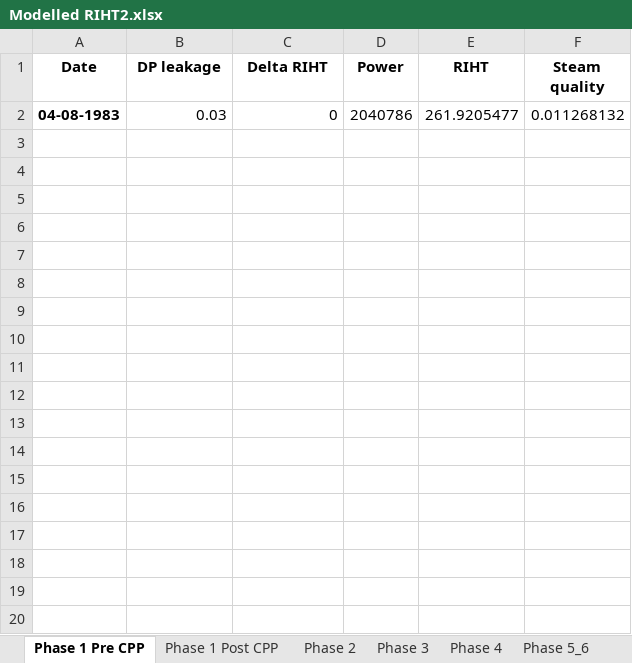
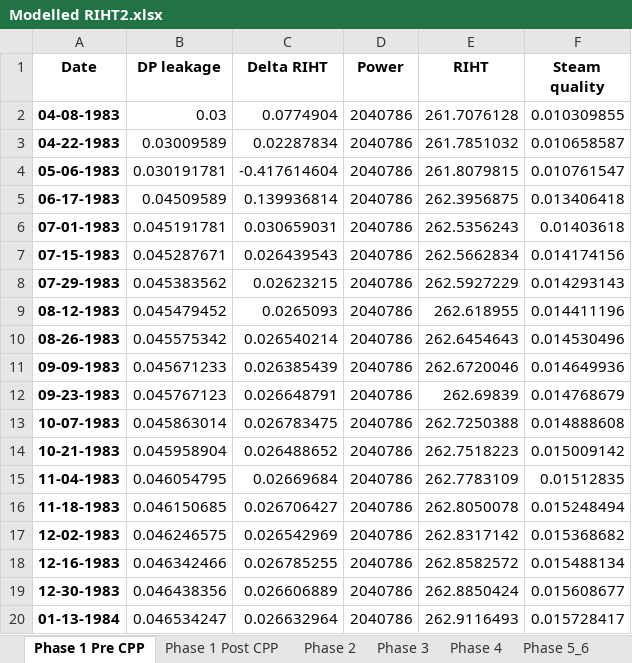
Before and after one commit to OlgaPalazhchenko/FAC-Activation-Model, an Excel workbook: FACModel/Modelled RIHT2.xlsx, sheet Phase 1 Pre CPP, drawn as a sheet; only a part is shown; values as stored, in another font and other column widths than the file's, no borders; the diff covers the shown part only; the diff names each change by its address in the sheet, - before the commit and + after, or states it on an @@ line.

Commit message:
good trends. adjusted phase criteria and filtering (only >.89 FP) for output

```diff
--- a/FACModel/Modelled RIHT2.xlsx (sheet Phase 1 Pre CPP)
+++ b/FACModel/Modelled RIHT2.xlsx (sheet Phase 1 Pre CPP)
-C2 (Delta RIHT): 0
+C2 (Delta RIHT): 0.0774904
-E2 (RIHT): 261.9205477
+E2 (RIHT): 261.7076128
-F2 (Steam quality): 0.011268132
+F2 (Steam quality): 0.010309855
+row 3: 04-22-1983 | 0.03009589 | 0.02287834 | 2040786 | 261.7851032 | 0.010658587
+row 4: 05-06-1983 | 0.030191781 | -0.417614604 | 2040786 | 261.8079815 | 0.010761547
+row 5: 06-17-1983 | 0.04509589 | 0.139936814 | 2040786 | 262.3956875 | 0.013406418
+row 6: 07-01-1983 | 0.045191781 | 0.030659031 | 2040786 | 262.5356243 | 0.01403618
+row 7: 07-15-1983 | 0.045287671 | 0.026439543 | 2040786 | 262.5662834 | 0.014174156
+row 8: 07-29-1983 | 0.045383562 | 0.02623215 | 2040786 | 262.5927229 | 0.014293143
+row 9: 08-12-1983 | 0.045479452 | 0.0265093 | 2040786 | 262.618955 | 0.014411196
+row 10: 08-26-1983 | 0.045575342 | 0.026540214 | 2040786 | 262.6454643 | 0.014530496
+row 11: 09-09-1983 | 0.045671233 | 0.026385439 | 2040786 | 262.6720046 | 0.014649936
+row 12: 09-23-1983 | 0.045767123 | 0.026648791 | 2040786 | 262.69839 | 0.014768679
+row 13: 10-07-1983 | 0.045863014 | 0.026783475 | 2040786 | 262.7250388 | 0.014888608
+row 14: 10-21-1983 | 0.045958904 | 0.026488652 | 2040786 | 262.7518223 | 0.015009142
+row 15: 11-04-1983 | 0.046054795 | 0.02669684 | 2040786 | 262.7783109 | 0.01512835
+row 16: 11-18-1983 | 0.046150685 | 0.026706427 | 2040786 | 262.8050078 | 0.015248494
+row 17: 12-02-1983 | 0.046246575 | 0.026542969 | 2040786 | 262.8317142 | 0.015368682
+row 18: 12-16-1983 | 0.046342466 | 0.026785255 | 2040786 | 262.8582572 | 0.015488134
+row 19: 12-30-1983 | 0.046438356 | 0.026606889 | 2040786 | 262.8850424 | 0.015608677
+row 20: 01-13-1984 | 0.046534247 | 0.026632964 | 2040786 | 262.9116493 | 0.015728417
```
Also changed, not shown: 101 added rows elsewhere in this sheet, sheet Phase 4, sheet Phase 1 Post CPP, sheet Phase 2, sheet Phase 3, FACModel/PLNGS_Power.xlsx, FACModel/PLNGS_Power_Estimated (Pre 1996).xlsx, 3 other files.
